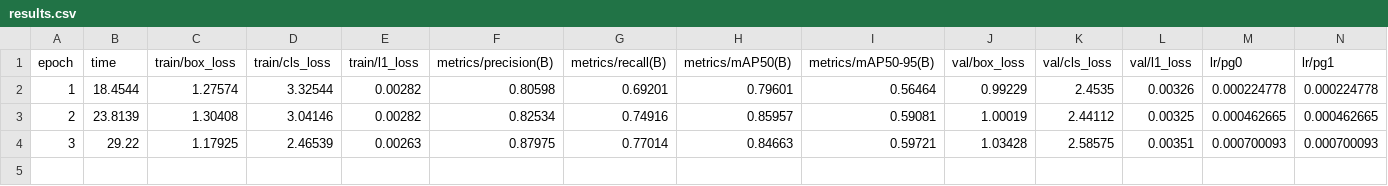
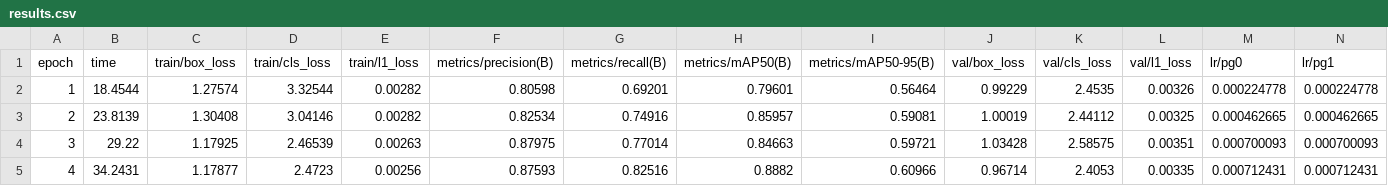
Before and after one commit to Ch2Su/Local-Auto-Labeling, a CSV file: runs/new260_old10/results.csv, drawn as a sheet; only a part is shown; rows hold the shown columns only; the diff names each change by its address in the sheet, - before the commit and + after, or states it on an @@ line.

```diff
--- a/runs/new260_old10/results.csv
+++ b/runs/new260_old10/results.csv
+row 5: 4 | 34.2431 | 1.17877 | 2.4723 | 0.00256 | 0.87593 | 0.82516 | 0.8882 | 0.60966 | 0.96714 | 2.4053 | 0.00335 | 0.000712431 | 0.000712431
```
